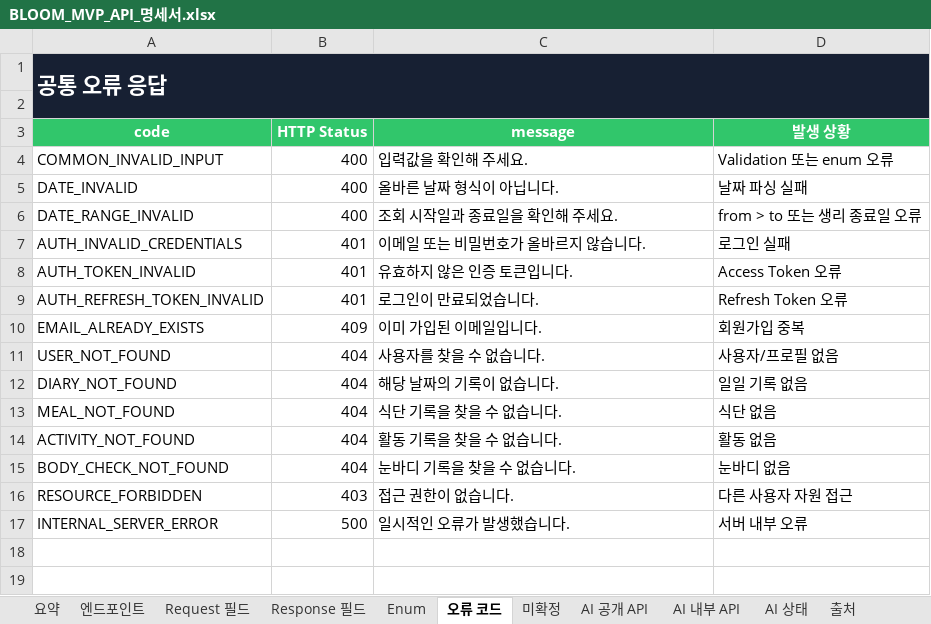
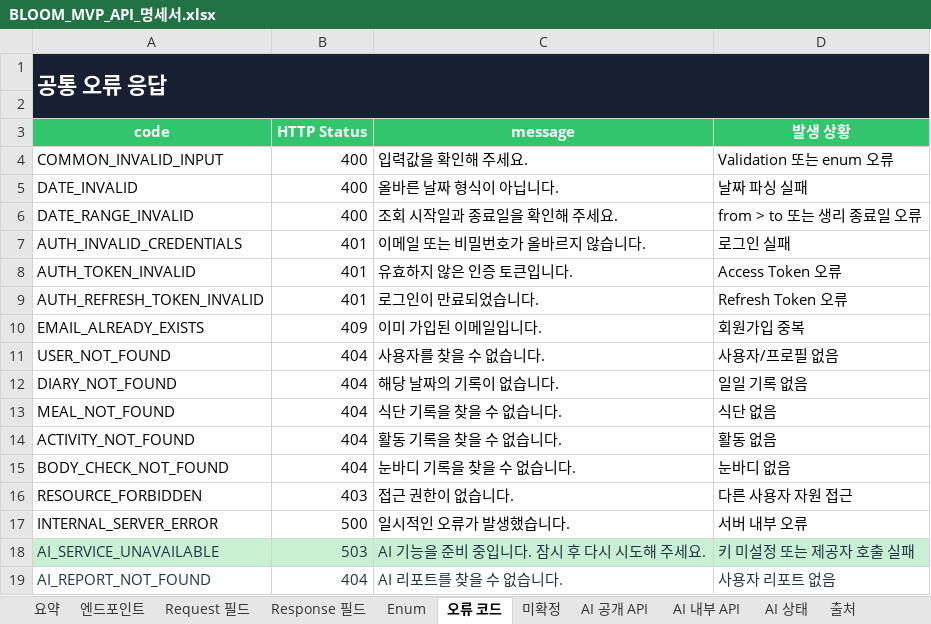
Before and after one commit to Lee1Jae/likelion-hanyang-erica-hackathon-team2-backend, an Excel workbook: docs/BLOOM_MVP_API_명세서.xlsx, sheet 오류 코드, drawn as a sheet; values as stored, in another font and other column widths than the file's, no borders; table styles not drawn; the diff names each change by its address in the sheet, - before the commit and + after, or states it on an @@ line.

```diff
--- a/docs/BLOOM_MVP_API_명세서.xlsx (sheet 오류 코드)
+++ b/docs/BLOOM_MVP_API_명세서.xlsx (sheet 오류 코드)
+row 18: AI_SERVICE_UNAVAILABLE | 503 | AI 기능을 준비 중입니다. 잠시 후 다시 시도해 주세요. | 키 미설정 또는 제공자 호출 실패
+row 19: AI_REPORT_NOT_FOUND | 404 | AI 리포트를 찾을 수 없습니다. | 사용자 리포트 없음
```
Also changed, not shown: sheet 엔드포인트, sheet AI 공개 API, sheet Response 필드, sheet 미확정, sheet Request 필드, sheet 요약, 13 other files.
